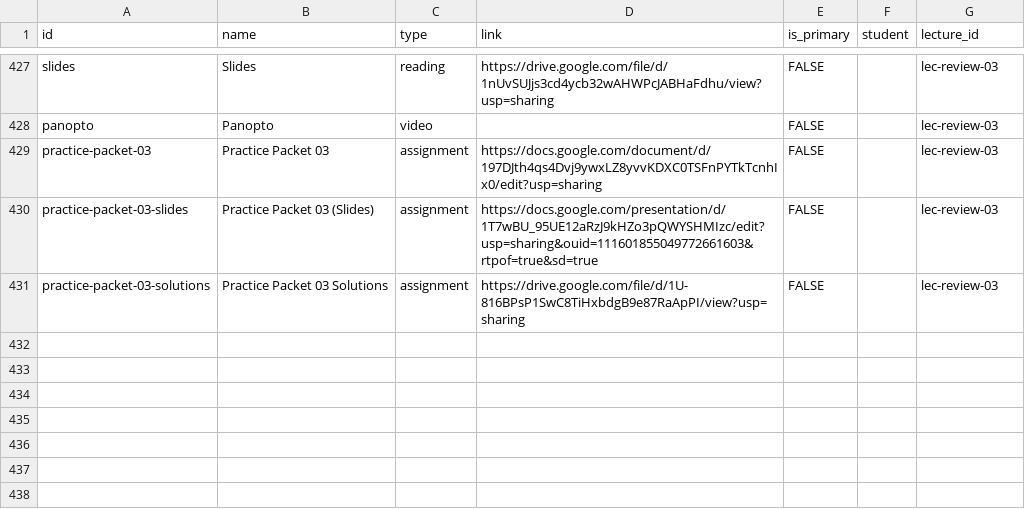
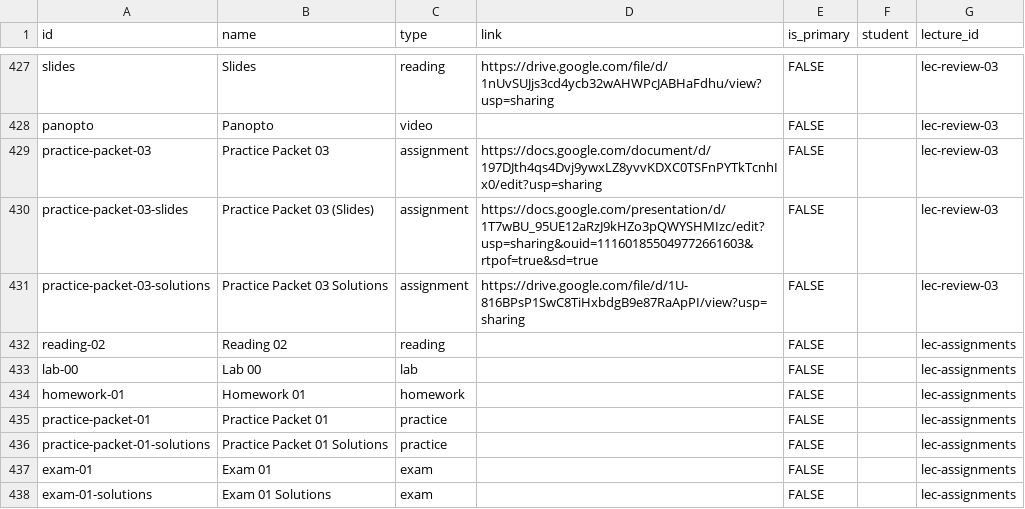
Before and after one commit to nd-cse-30124-fa25/nd-cse-30124-fa25.github.io, a CSV file: docs/static/csv/resources.csv, drawn as a sheet; only a part is shown, gaps mark what is left out; the diff names each change by its address in the sheet, - before the commit and + after, or states it on an @@ line.

```diff
--- a/docs/static/csv/resources.csv
+++ b/docs/static/csv/resources.csv
+row 432: reading-02 | Reading 02 | reading |  | FALSE |  | lec-assignments
+row 433: lab-00 | Lab 00 | lab |  | FALSE |  | lec-assignments
+row 434: homework-01 | Homework 01 | homework |  | FALSE |  | lec-assignments
+row 435: practice-packet-01 | Practice Packet 01 | practice |  | FALSE |  | lec-assignments
+row 436: practice-packet-01-solutions | Practice Packet 01 Solutions | practice |  | FALSE |  | lec-assignments
+row 437: exam-01 | Exam 01 | exam |  | FALSE |  | lec-assignments
+row 438: exam-01-solutions | Exam 01 Solutions | exam |  | FALSE |  | lec-assignments
```
